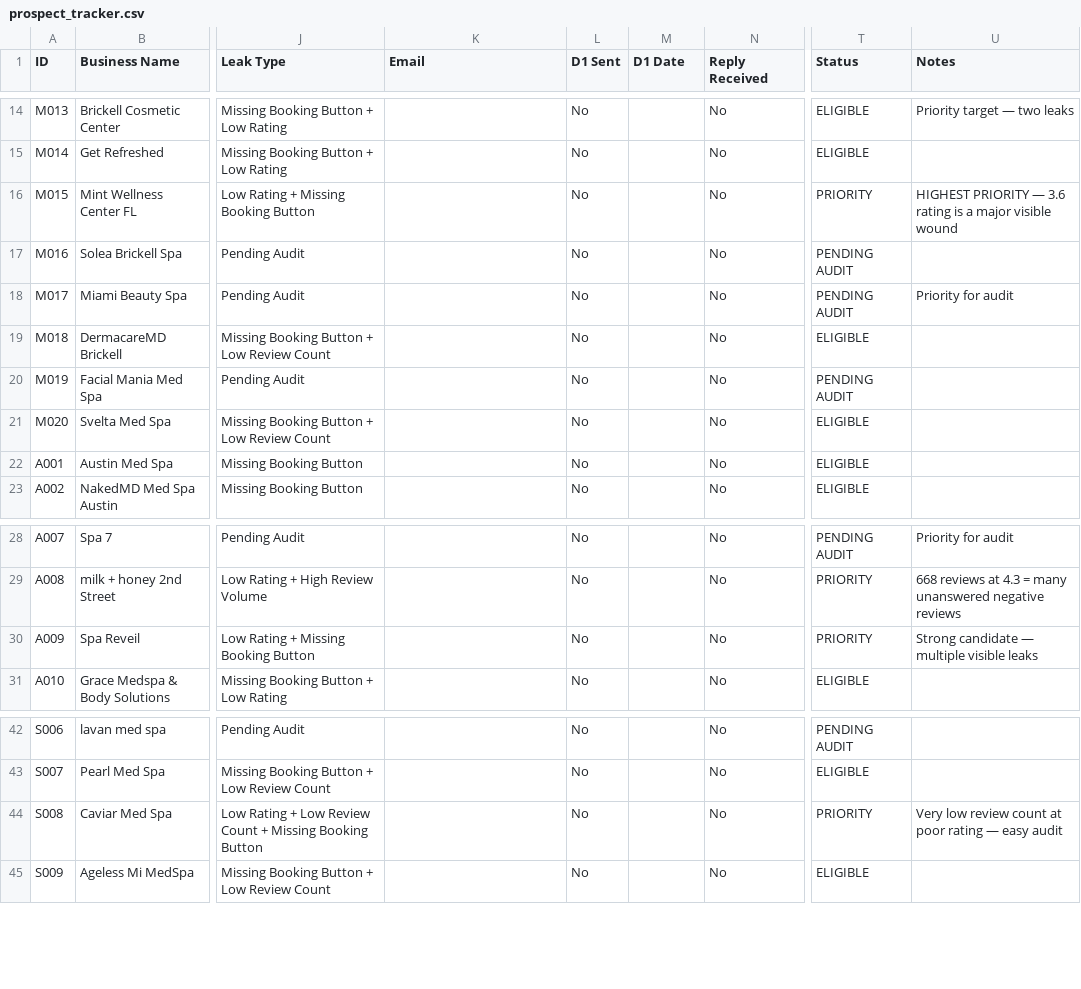
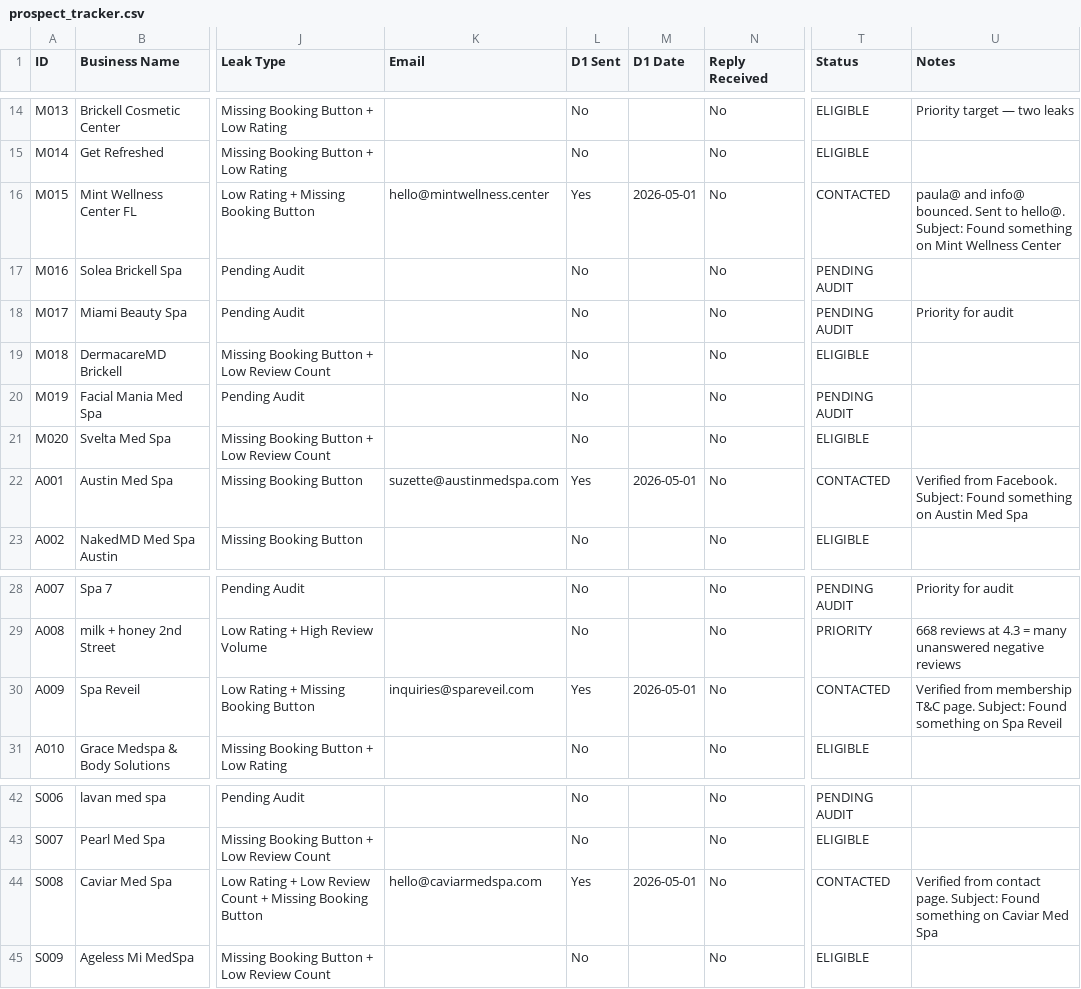
Before and after one commit to ckoumpatis/signaltorevenue, a CSV file: prospect_tracker.csv, drawn as a sheet; only a part is shown, gaps mark what is left out; the diff names each change by its address in the sheet, - before the commit and + after, or states it on an @@ line.

Commit message:
Update: D1 emails sent May 1 2026 — 4 prospects contacted

```diff
--- a/prospect_tracker.csv
+++ b/prospect_tracker.csv
-K16 (Email): (empty)
+K16 (Email): hello@mintwellness.center
-L16 (D1 Sent): No
+L16 (D1 Sent): Yes
-M16 (D1 Date): (empty)
+M16 (D1 Date): 2026-05-01
-T16 (Status): PRIORITY
+T16 (Status): CONTACTED
-U16 (Notes): HIGHEST PRIORITY — 3.6 rating is a major visible wound
+U16 (Notes): paula@ and info@ bounced. Sent to hello@. Subject: Found something on Mint Wellness Center
-K22 (Email): (empty)
+K22 (Email): suzette@austinmedspa.com
-L22 (D1 Sent): No
+L22 (D1 Sent): Yes
-M22 (D1 Date): (empty)
+M22 (D1 Date): 2026-05-01
-T22 (Status): ELIGIBLE
+T22 (Status): CONTACTED
-U22 (Notes): (empty)
+U22 (Notes): Verified from Facebook. Subject: Found something on Austin Med Spa
-K30 (Email): (empty)
+K30 (Email): inquiries@spareveil.com
-L30 (D1 Sent): No
+L30 (D1 Sent): Yes
-M30 (D1 Date): (empty)
+M30 (D1 Date): 2026-05-01
-T30 (Status): PRIORITY
+T30 (Status): CONTACTED
-U30 (Notes): Strong candidate — multiple visible leaks
+U30 (Notes): Verified from membership T&C page. Subject: Found something on Spa Reveil
-K44 (Email): (empty)
+K44 (Email): hello@caviarmedspa.com
-L44 (D1 Sent): No
+L44 (D1 Sent): Yes
-M44 (D1 Date): (empty)
+M44 (D1 Date): 2026-05-01
-T44 (Status): PRIORITY
+T44 (Status): CONTACTED
-U44 (Notes): Very low review count at poor rating — easy audit
+U44 (Notes): Verified from contact page. Subject: Found something on Caviar Med Spa
```
